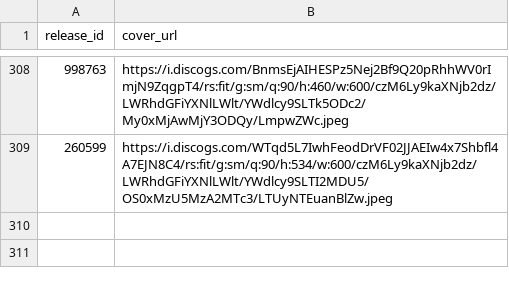
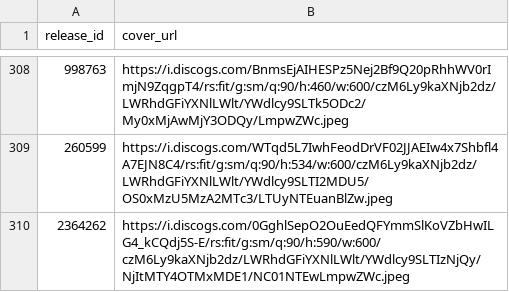
Before and after one commit to DHancock80/music-search-app, a CSV file: cover_overrides.csv, drawn as a sheet; only a part is shown, gaps mark what is left out; the diff names each change by its address in the sheet, - before the commit and + after, or states it on an @@ line.

Commit message:
Update cover for 2364262

```diff
--- a/cover_overrides.csv
+++ b/cover_overrides.csv
+row 310: 2364262 | https://i.discogs.com/0GghlSepO2OuEedQFYmmSlKoVZbHwILG4_kCQdj5S-E/rs:fit/g:sm/q:90/h:590/w:600/czM6Ly9kaXNjb2dz/LWRhdGFiYXNlLWlt/YWdlcy9SLTIzNjQy/NjItMTY4OTMxMDE1/NC01NTEwLmpwZWc.jpeg
```
